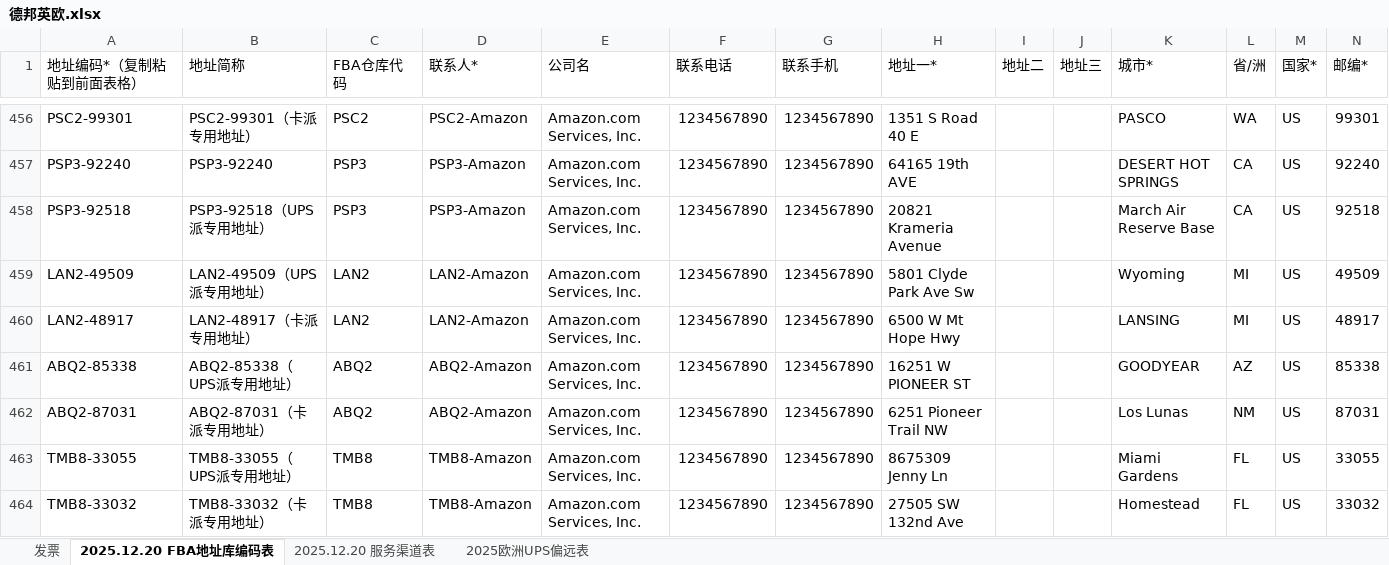
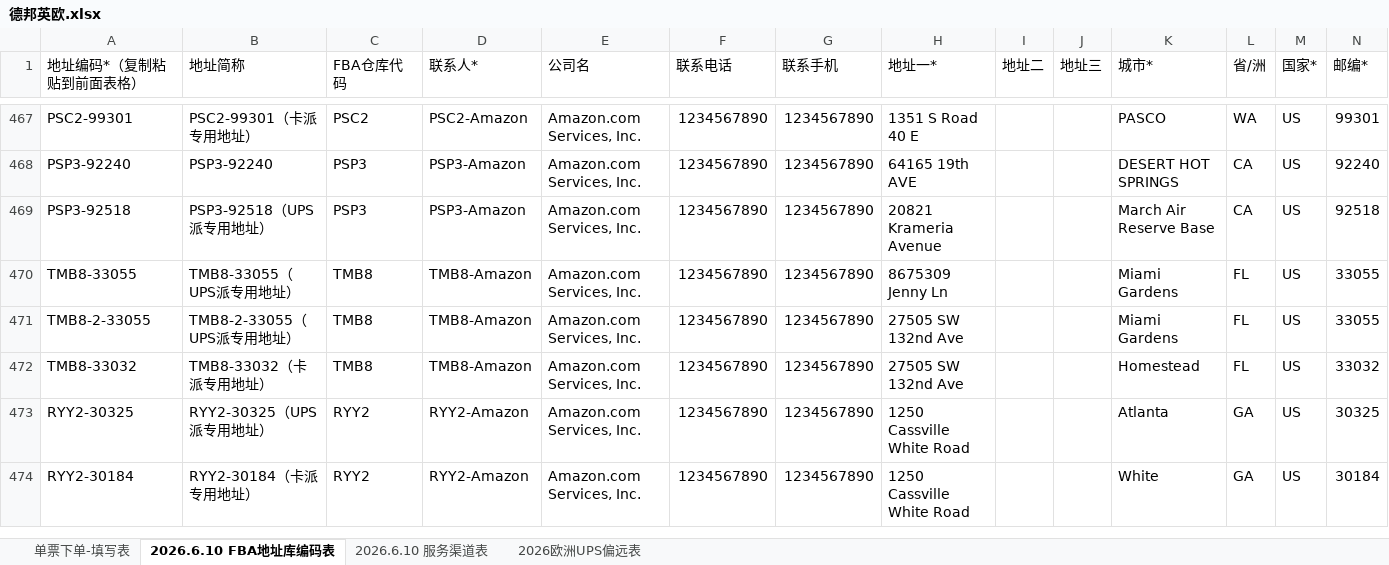
Before and after one commit to harkcc/web_ticket, an Excel workbook: 表格模版/德邦英欧.xlsx, sheet 2026.6.10 FBA地址库编码表, drawn as a sheet; only a part is shown, gaps mark what is left out; the shorter side is filled out with more unchanged rows; values as stored, in another font and other column widths than the file's, no cell formats; conditional formats not drawn; removed rows and columns are numbered as before the commit, all else as after; the diff covers the shown part only; the diff names each change by its address in the sheet, - before the commit and + after, or states it on an @@ line.

Commit message:
德邦英欧模板升级 + 关闭debug + 整理gitignore
- generator.py: sheet名改为 单票下单-填写表, 起始行 18->19
- templates/index.html: 删除 德邦欧洲卡航 下拉项(并入德邦英欧)
- 表格模版/德邦英欧.xlsx: 新版模板覆盖
- web_ticket.py: 关闭 debug 模式 (debug=True -> False)
- history.json: 移出版本跟踪(运行时数据)
- .gitignore: 排除 history.json/*.bak/产品图片目录

```diff
--- a/表格模版/德邦英欧.xlsx (sheet 2026.6.10 FBA地址库编码表)
+++ b/表格模版/德邦英欧.xlsx (sheet 2026.6.10 FBA地址库编码表)
-sheet tab: 发票
+sheet tab: 单票下单-填写表
-sheet tab: 2025.12.20 FBA地址库编码表
+sheet tab: 2026.6.10 FBA地址库编码表
-sheet tab: 2025.12.20 服务渠道表
+sheet tab: 2026欧洲UPS偏远表
-sheet tab: 2025欧洲UPS偏远表
+sheet tab: 2026.6.10 服务渠道表
-row 459: LAN2-49509 | LAN2-49509（UPS派专用地址） | LAN2 | LAN2-Amazon | Amazon.com Services, Inc. | 1234567890 | 1234567890 | 5801 Clyde Park Ave Sw |  |  | Wyoming | MI | US | 49509
-row 460: LAN2-48917 | LAN2-48917（卡派专用地址） | LAN2 | LAN2-Amazon | Amazon.com Services, Inc. | 1234567890 | 1234567890 | 6500 W Mt Hope Hwy |  |  | LANSING | MI | US | 48917
@@ row 461 moved to row 244: ABQ2-85338 @@
@@ row 462 moved to row 245: ABQ2-87031 @@
+row 471: TMB8-2-33055 | TMB8-2-33055（UPS派专用地址） | TMB8 | TMB8-Amazon | Amazon.com Services, Inc. | 1234567890 | 1234567890 | 27505 SW 132nd Ave |  |  | Miami Gardens | FL | US | 33055
```
Also changed, not shown: 33 added rows, 18 removed rows, 80 edited cells and merged cells elsewhere in this sheet, sheet 2026欧洲UPS偏远表, sheet 单票下单-填写表, cell formats, charts or pictures, 5 other files.
